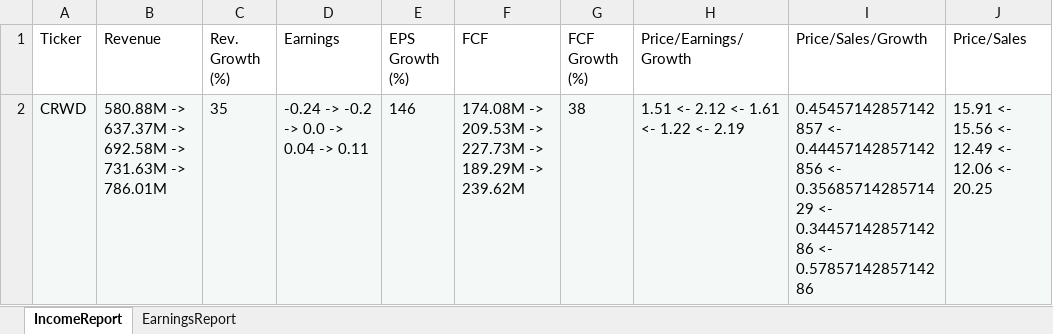
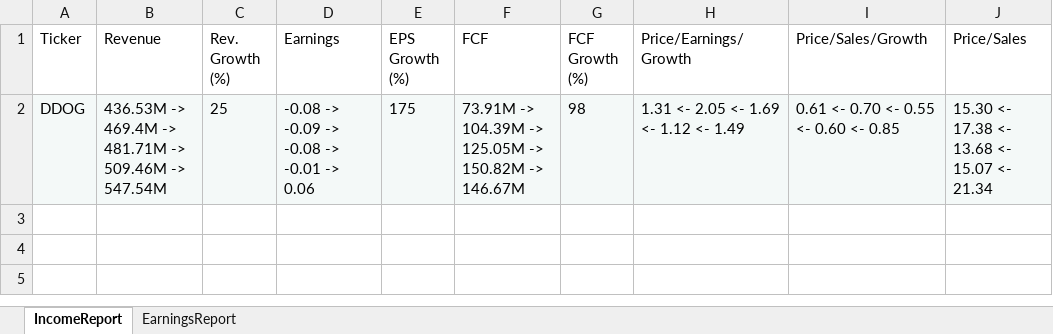
Before and after one commit to calee14/leperbase, an Excel workbook: report.xlsx, sheet IncomeReport, drawn as a sheet; values as stored, in another font and other column widths than the file's, no borders; removed rows and columns are numbered as before the commit, all else as after; the diff names each change by its address in the sheet, - before the commit and + after, or states it on an @@ line.

```diff
--- a/report.xlsx (sheet IncomeReport)
+++ b/report.xlsx (sheet IncomeReport)
-row 2: CRWD | 580.88M -> 637.37M -> 692.58M -> 731.63M -> 786.01M | 35 | -0.24 -> -0.2 -> 0.0 -> 0.04 -> 0.11 | 146 | 174.08M -> 209.53M -> 227.73M -> 189.29M -> 239.62M | 38 | 1.51 <- 2.12 <- 1.61 <- 1.22 <- 2.19 | 0.45457142857142857 <- 0.44457142857142856 <- 0.3568571428571429 <- 0.3445714285714286 <- 0.5785714285714286 | 15.91 <- 15.56 <- 12.49 <- 12.06 <- 20.25
+row 2: DDOG | 436.53M -> 469.4M -> 481.71M -> 509.46M -> 547.54M | 25 | -0.08 -> -0.09 -> -0.08 -> -0.01 -> 0.06 | 175 | 73.91M -> 104.39M -> 125.05M -> 150.82M -> 146.67M | 98 | 1.31 <- 2.05 <- 1.69 <- 1.12 <- 1.49 | 0.61 <- 0.70 <- 0.55 <- 0.60 <- 0.85 | 15.30 <- 17.38 <- 13.68 <- 15.07 <- 21.34
```
Also changed, not shown: sheet EarningsReport, 2 other files.
